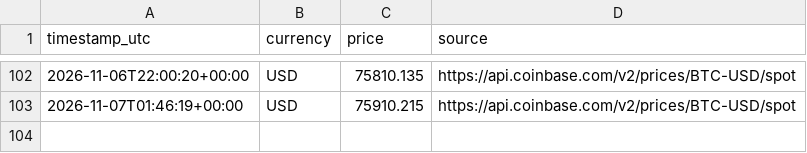
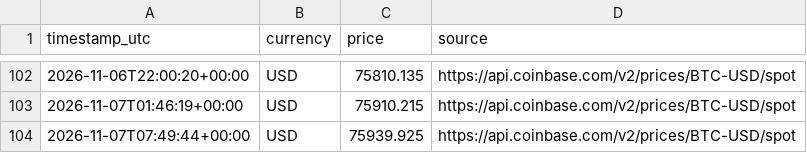
Before and after one commit to Gokulakrishnan-Git/bitcoin-price-minute-demo, a CSV file: data/prices.csv, drawn as a sheet; only a part is shown, gaps mark what is left out; the diff names each change by its address in the sheet, - before the commit and + after, or states it on an @@ line.

```diff
--- a/data/prices.csv
+++ b/data/prices.csv
+row 104: 2026-11-07T07:49:44+00:00 | USD | 75939.925 | https://api.coinbase.com/v2/prices/BTC-USD/spot
```
Also changed, not shown: 1 other file.
